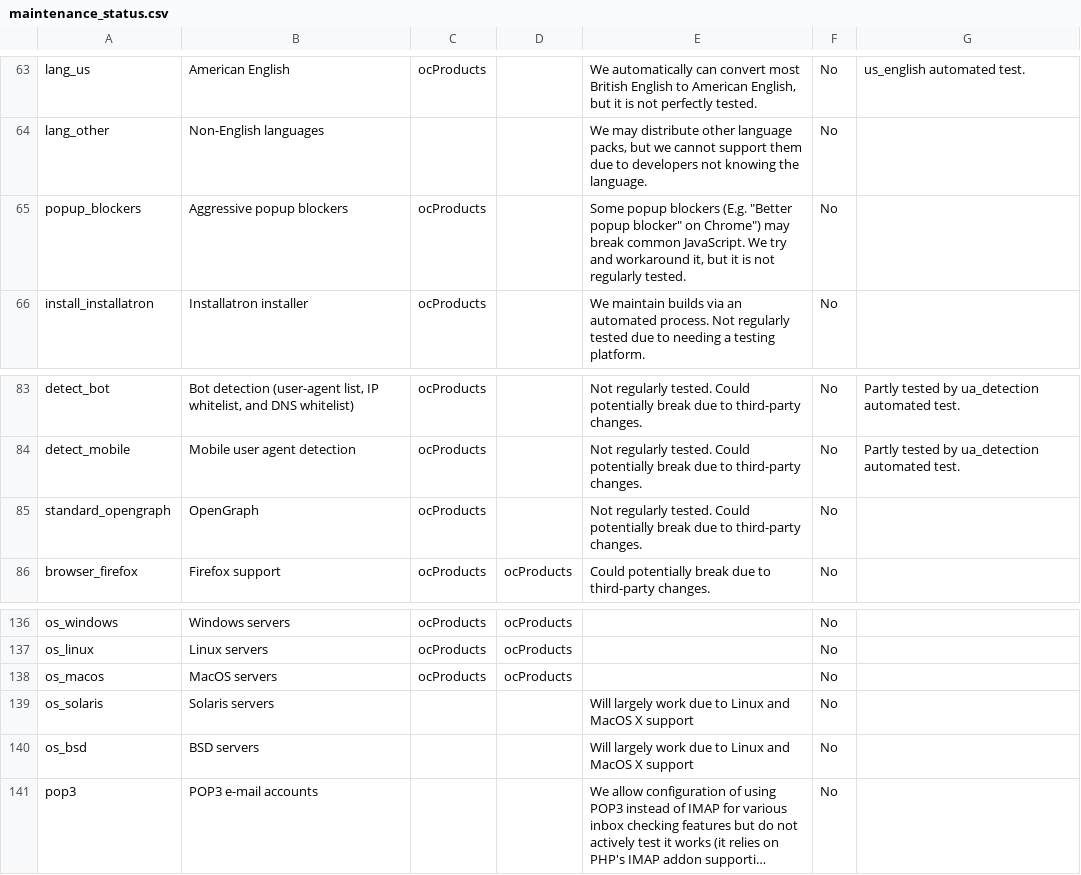
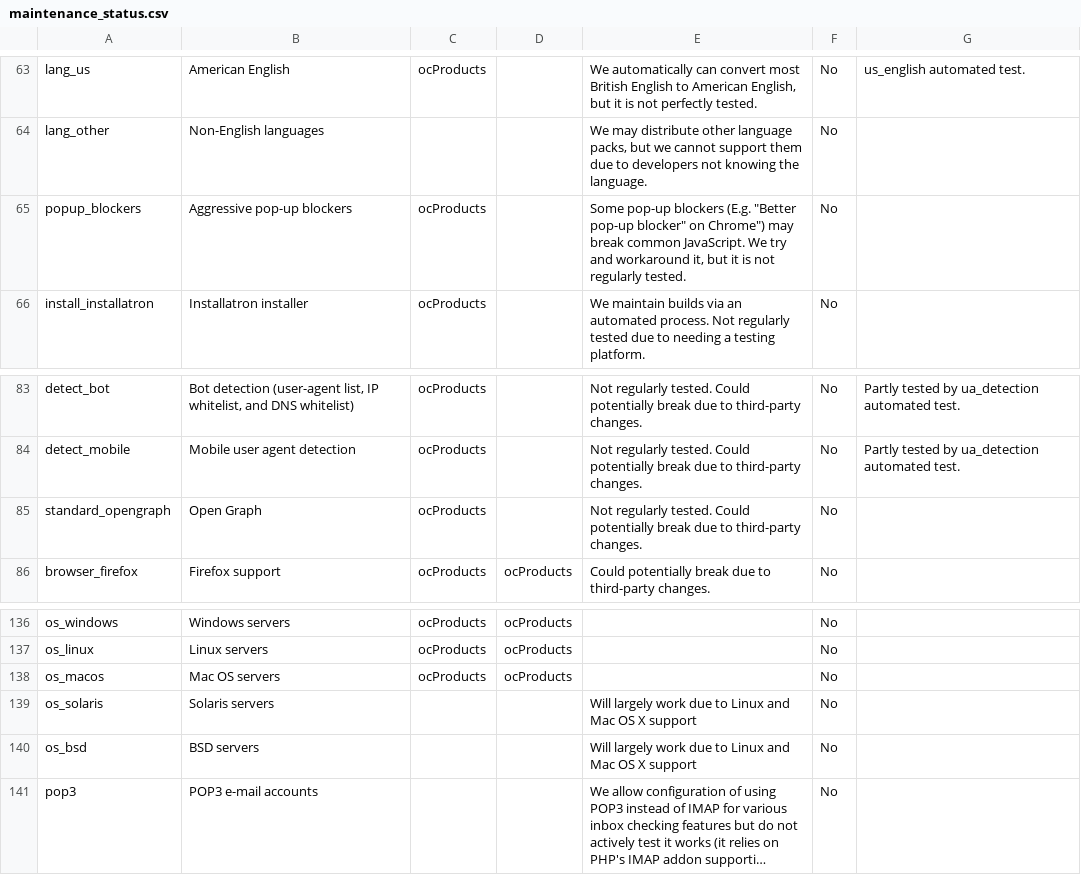
Before and after one commit to ocproducts/composr, a CSV file: data/maintenance_status.csv, drawn as a sheet; only a part is shown, gaps mark what is left out; long unchanged cells end in …; the diff names each change by its address in the sheet, - before the commit and + after, or states it on an @@ line.

```diff
--- a/data/maintenance_status.csv
+++ b/data/maintenance_status.csv
-B65: Aggressive popup blockers
+B65: Aggressive pop-up blockers
-E65: Some popup blockers (E.g. "Better popup blocker" on…
+E65: Some pop-up blockers (E.g. "Better pop-up blocker" on…
-B85: OpenGraph
+B85: Open Graph
-B138: MacOS servers
+B138: Mac OS servers
-E139:E140: …Linux and MacOS X support
+E139:E140: …Linux and Mac OS X support
```
Also changed, not shown: 4 other files.
